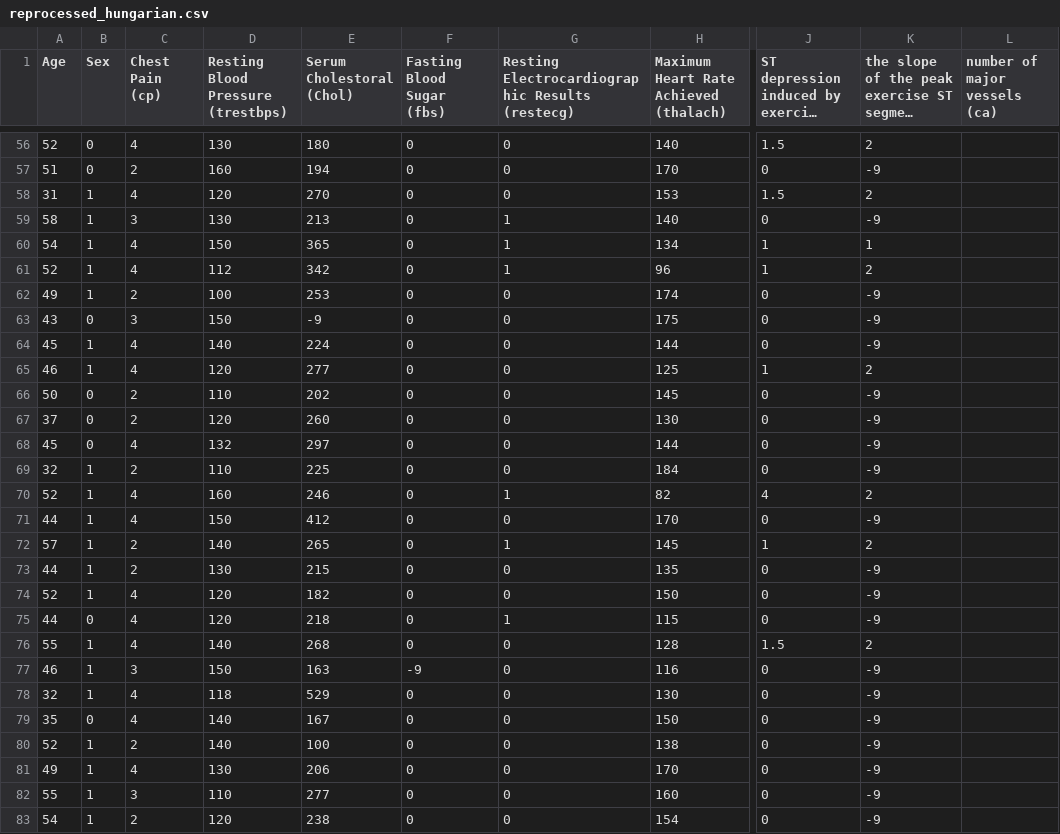
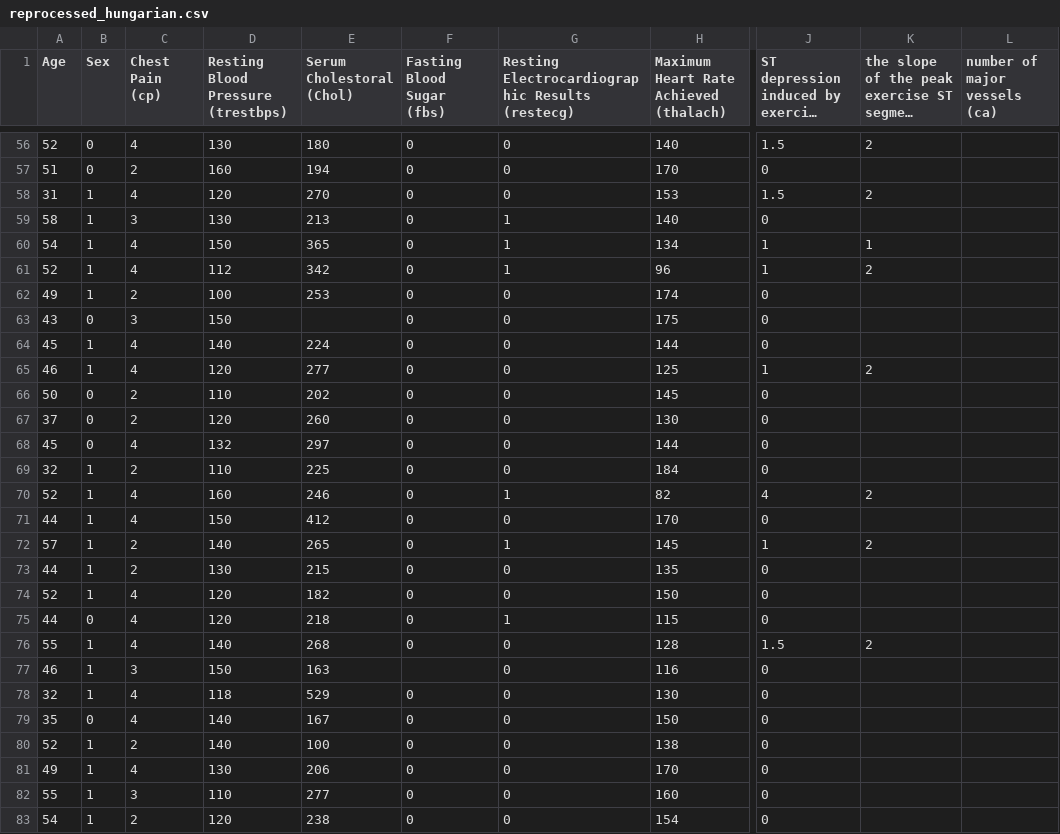
Before and after one commit to jenny0741/final_project, a CSV file: Resources/reprocessed_hungarian.csv, drawn as a sheet; only a part is shown, gaps mark what is left out; long unchanged cells end in …; the diff covers the shown part only; the diff names each change by its address in the sheet, - before the commit and + after, or states it on an @@ line.

```diff
--- a/Resources/reprocessed_hungarian.csv
+++ b/Resources/reprocessed_hungarian.csv
-K57: -9
+K57: (empty)
-K59: -9
+K59: (empty)
-K62:K64: -9
+K62:K64: (empty)
-E63 (Serum Cholestoral (Chol)): -9
+E63 (Serum Cholestoral (Chol)): (empty)
-K66:K69: -9
+K66:K69: (empty)
-K71: -9
+K71: (empty)
-K73:K75: -9
+K73:K75: (empty)
-F77 (Fasting Blood Sugar (fbs)): -9
+F77 (Fasting Blood Sugar (fbs)): (empty)
-K77:K83: -9
+K77:K83: (empty)
```
Also changed, not shown: 116 edited cells elsewhere in this file, 1 other file.
